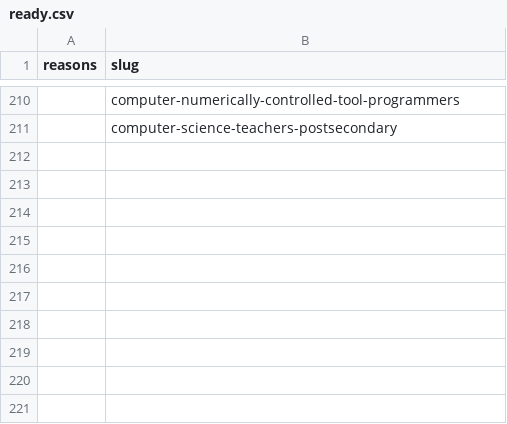
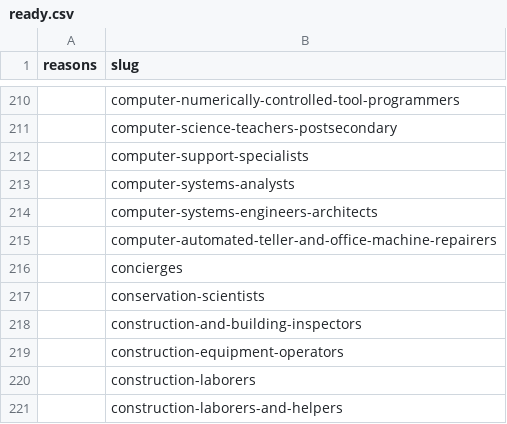
Before and after one commit to fermatmind/fap-web, a CSV file: generated/career-salary-evidence-v3-6-batch-250-audit/reports/ready.csv, drawn as a sheet; only a part is shown, gaps mark what is left out.

```diff
--- a/generated/career-salary-evidence-v3-6-batch-250-audit/reports/ready.csv
+++ b/generated/career-salary-evidence-v3-6-batch-250-audit/reports/ready.csv
@@ -211 +211,11 @@ reasons,slug
 ,computer-science-teachers-postsecondary
+,computer-support-specialists
+,computer-systems-analysts
+,computer-systems-engineers-architects
+,computer-automated-teller-and-office-machine-repairers
+,concierges
+,conservation-scientists
+,construction-and-building-inspectors
+,construction-equipment-operators
+,construction-laborers
+,construction-laborers-and-helpers
```
Also changed, not shown: generated/career-salary-evidence-v3-6-batch-250-audit/reports/blocked.csv, generated/career-salary-evidence-v3-6-batch-250-trust-audit/reports/blocked.csv, 9 other files.
